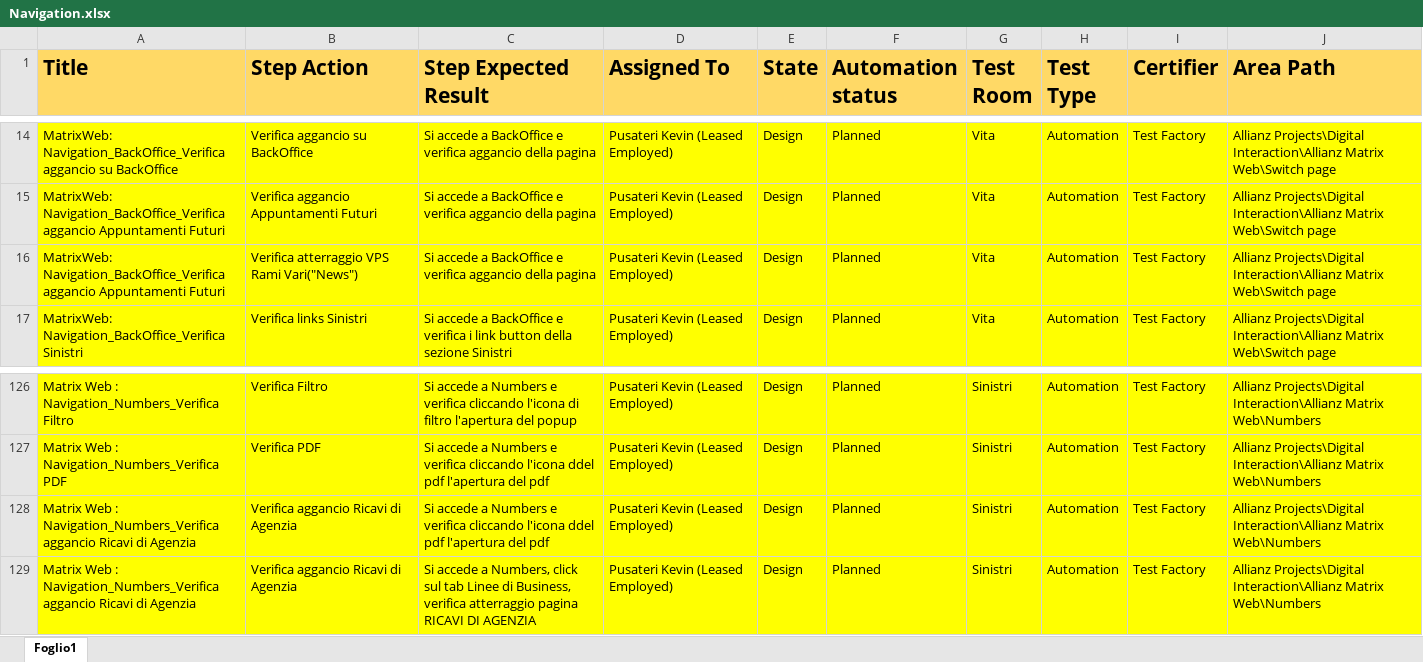
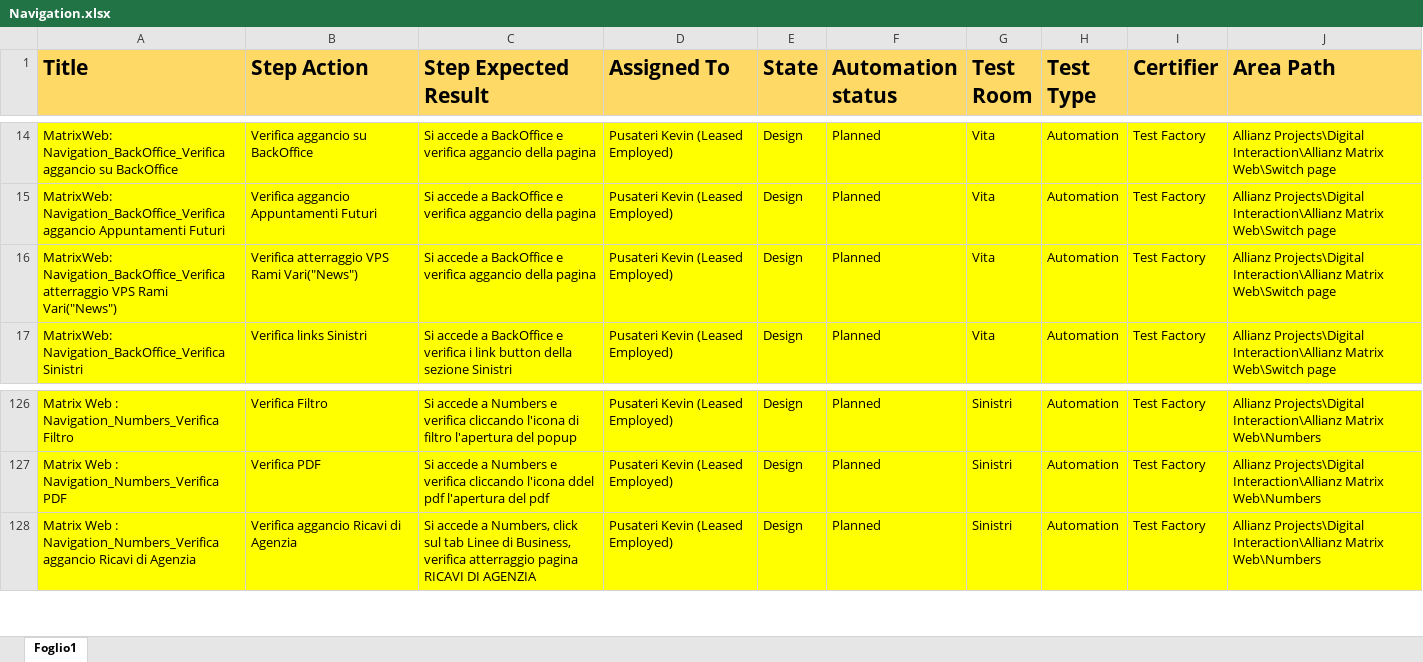
Before and after one commit to KevinPusateri/AZ, an Excel workbook: docs/tp/Navigation.xlsx, sheet Foglio1, drawn as a sheet; only a part is shown, gaps mark what is left out; values as stored, in another font and other column widths than the file's, no borders; the diff names each change by its address in the sheet, - before the commit and + after, or states it on an @@ line.

```diff
--- a/docs/tp/Navigation.xlsx (sheet Foglio1)
+++ b/docs/tp/Navigation.xlsx (sheet Foglio1)
-A16 (Title): MatrixWeb: Navigation_BackOffice_Verifica aggancio Appuntamenti Futuri
+A16 (Title): MatrixWeb: Navigation_BackOffice_Verifica atterraggio VPS Rami Vari("News")
-row 128: Matrix Web : Navigation_Numbers_Verifica aggancio Ricavi di Agenzia | Verifica aggancio Ricavi di Agenzia | Si accede a Numbers e verifica cliccando l'icona ddel pdf l'apertura del pdf | Pusateri Kevin (Leased Employed) | Design | Planned | Sinistri | Automation | Test Factory | Allianz Projects\Digital Interaction\Allianz Matrix Web\Numbers
```
Also changed, not shown: docs/tp/Clients.xlsx.
